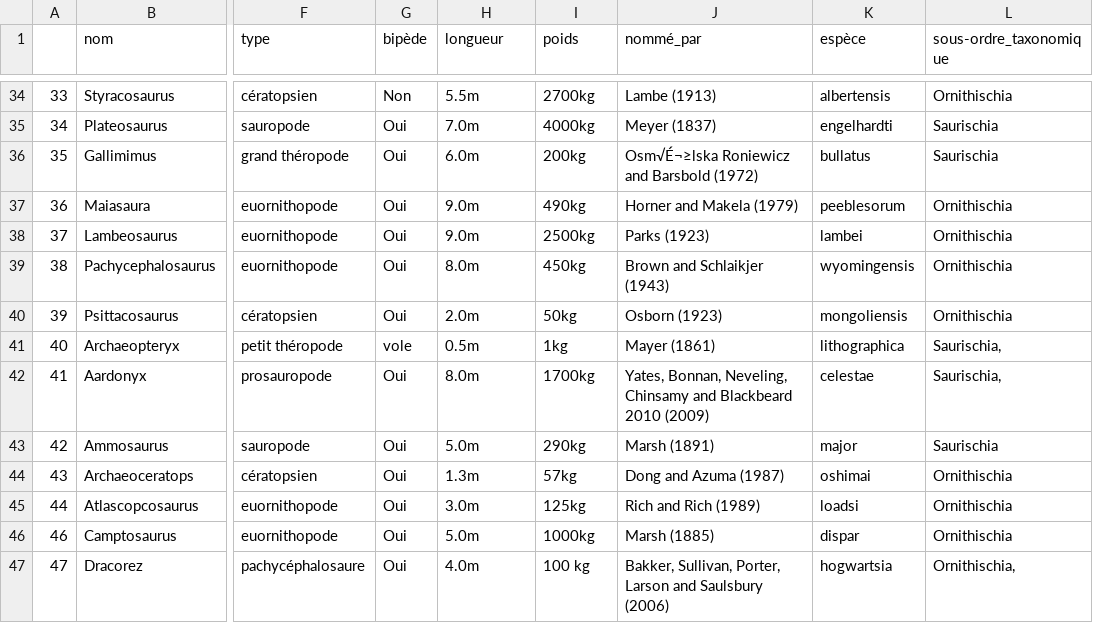
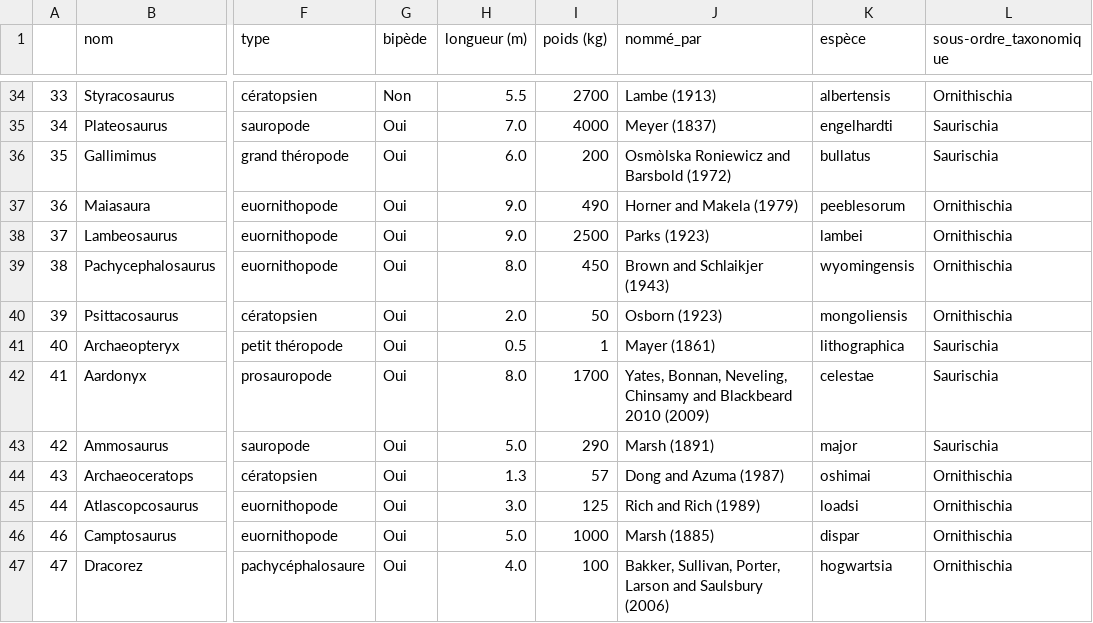
Before and after one commit to eglantine-vialaneix/aitools, a CSV file: public/DinoDatasetFrench.csv, drawn as a sheet; only a part is shown, gaps mark what is left out; the diff covers the shown part only; the diff names each change by its address in the sheet, - before the commit and + after, or states it on an @@ line.

```diff
--- a/public/DinoDatasetFrench.csv
+++ b/public/DinoDatasetFrench.csv
-H1: longueur
+H1: longueur (m)
-I1: poids
+I1: poids (kg)
-H34 (longueur (m)): 5.5m
+H34 (longueur (m)): 5.5
-I34 (poids (kg)): 2700kg
+I34 (poids (kg)): 2700
-H35 (longueur (m)): 7.0m
+H35 (longueur (m)): 7.0
-I35 (poids (kg)): 4000kg
+I35 (poids (kg)): 4000
-H36 (longueur (m)): 6.0m
+H36 (longueur (m)): 6.0
-I36 (poids (kg)): 200kg
+I36 (poids (kg)): 200
-J36 (nommé_par): Osm√É¬≥lska Roniewicz and Barsbold (1972)
+J36 (nommé_par): Osmòlska Roniewicz and Barsbold (1972)
-H37:H38 (longueur (m)): 9.0m
+H37:H38 (longueur (m)): 9.0
-I37 (poids (kg)): 490kg
+I37 (poids (kg)): 490
-I38 (poids (kg)): 2500kg
+I38 (poids (kg)): 2500
-H39 (longueur (m)): 8.0m
+H39 (longueur (m)): 8.0
-I39 (poids (kg)): 450kg
+I39 (poids (kg)): 450
-H40 (longueur (m)): 2.0m
+H40 (longueur (m)): 2.0
-I40 (poids (kg)): 50kg
+I40 (poids (kg)): 50
-G41 (bipède): vole
+G41 (bipède): Oui
-H41 (longueur (m)): 0.5m
+H41 (longueur (m)): 0.5
-I41 (poids (kg)): 1kg
+I41 (poids (kg)): 1
-L41:L42 (sous-ordre_taxonomique): Saurischia,
+L41:L42 (sous-ordre_taxonomique): Saurischia
-H42 (longueur (m)): 8.0m
+H42 (longueur (m)): 8.0
-I42 (poids (kg)): 1700kg
+I42 (poids (kg)): 1700
-H43 (longueur (m)): 5.0m
+H43 (longueur (m)): 5.0
-I43 (poids (kg)): 290kg
+I43 (poids (kg)): 290
-H44 (longueur (m)): 1.3m
+H44 (longueur (m)): 1.3
-I44 (poids (kg)): 57kg
+I44 (poids (kg)): 57
-H45 (longueur (m)): 3.0m
+H45 (longueur (m)): 3.0
-I45 (poids (kg)): 125kg
+I45 (poids (kg)): 125
-H46 (longueur (m)): 5.0m
+H46 (longueur (m)): 5.0
-I46 (poids (kg)): 1000kg
+I46 (poids (kg)): 1000
-H47 (longueur (m)): 4.0m
+H47 (longueur (m)): 4.0
-I47 (poids (kg)): 100 kg
+I47 (poids (kg)): 100
-L47 (sous-ordre_taxonomique): Ornithischia,
+L47 (sous-ordre_taxonomique): Ornithischia
```
Also changed, not shown: 73 edited cells elsewhere in this file, 2 other files.
